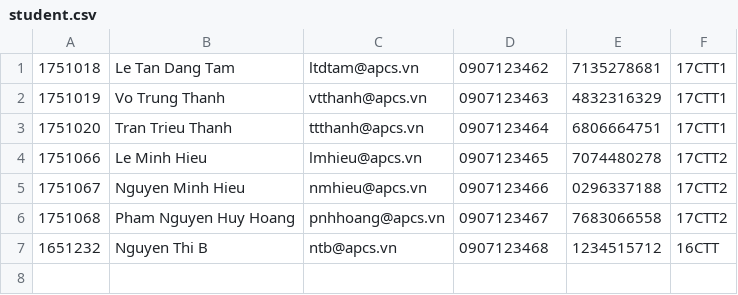
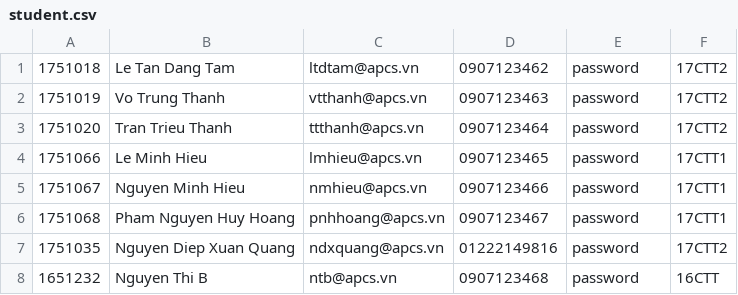
Before and after one commit to yogathanh99/Final_Projects, a CSV file: student.csv, drawn as a sheet.

Commit message:
Change password of all user to default password ('password')

```diff
--- a/student.csv
+++ b/student.csv
@@ -1,7 +1,8 @@
-1751018,Le Tan Dang Tam,ltdtam@apcs.vn,0907123462,7135278681,17CTT1
-1751019,Vo Trung Thanh,vtthanh@apcs.vn,0907123463,4832316329,17CTT1
-1751020,Tran Trieu Thanh,ttthanh@apcs.vn,0907123464,6806664751,17CTT1
-1751066,Le Minh Hieu,lmhieu@apcs.vn,0907123465,7074480278,17CTT2
-1751067,Nguyen Minh Hieu,nmhieu@apcs.vn,0907123466,0296337188,17CTT2
-1751068,Pham Nguyen Huy Hoang,pnhhoang@apcs.vn,0907123467,7683066558,17CTT2
-1651232,Nguyen Thi B,ntb@apcs.vn,0907123468,1234515712,16CTT
+1751018,Le Tan Dang Tam,ltdtam@apcs.vn,0907123462,password,17CTT2
+1751019,Vo Trung Thanh,vtthanh@apcs.vn,0907123463,password,17CTT2
+1751020,Tran Trieu Thanh,ttthanh@apcs.vn,0907123464,password,17CTT2
+1751066,Le Minh Hieu,lmhieu@apcs.vn,0907123465,password,17CTT1
+1751067,Nguyen Minh Hieu,nmhieu@apcs.vn,0907123466,password,17CTT1
+1751068,Pham Nguyen Huy Hoang,pnhhoang@apcs.vn,0907123467,password,17CTT1
+1751035,Nguyen Diep Xuan Quang,ndxquang@apcs.vn,01222149816,password,17CTT2
+1651232,Nguyen Thi B,ntb@apcs.vn,0907123468,password,16CTT
```
Also changed, not shown: lecturer.csv, 1 other file.
